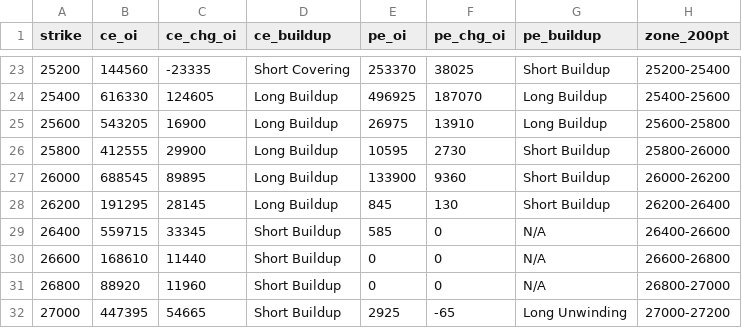
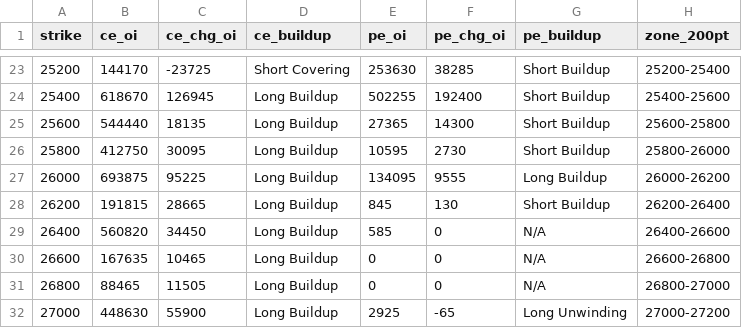
Before and after one commit to ddtambe/Nifty50_Options, a CSV file: data/2026-11-17/2026-12-01_buildup.csv, drawn as a sheet; only a part is shown, gaps mark what is left out; the diff covers the shown part only.

```diff
--- a/data/2026-11-17/2026-12-01_buildup.csv
+++ b/data/2026-11-17/2026-12-01_buildup.csv
@@ -23,10 +23,10 @@ strike,ce_oi,ce_chg_oi,ce_buildup,pe_oi,pe_chg_oi,pe_buildup,zone_200pt
-25200,144560,-23335,Short Covering,253370,38025,Short Buildup,25200-25400
-25400,616330,124605,Long Buildup,496925,187070,Long Buildup,25400-25600
-25600,543205,16900,Long Buildup,26975,13910,Long Buildup,25600-25800
-25800,412555,29900,Long Buildup,10595,2730,Short Buildup,25800-26000
-26000,688545,89895,Long Buildup,133900,9360,Short Buildup,26000-26200
-26200,191295,28145,Long Buildup,845,130,Short Buildup,26200-26400
-26400,559715,33345,Short Buildup,585,0,N/A,26400-26600
-26600,168610,11440,Short Buildup,0,0,N/A,26600-26800
-26800,88920,11960,Short Buildup,0,0,N/A,26800-27000
-27000,447395,54665,Short Buildup,2925,-65,Long Unwinding,27000-27200
+25200,144170,-23725,Short Covering,253630,38285,Short Buildup,25200-25400
+25400,618670,126945,Long Buildup,502255,192400,Short Buildup,25400-25600
+25600,544440,18135,Long Buildup,27365,14300,Short Buildup,25600-25800
+25800,412750,30095,Long Buildup,10595,2730,Short Buildup,25800-26000
+26000,693875,95225,Long Buildup,134095,9555,Long Buildup,26000-26200
+26200,191815,28665,Long Buildup,845,130,Short Buildup,26200-26400
+26400,560820,34450,Long Buildup,585,0,N/A,26400-26600
+26600,167635,10465,Long Buildup,0,0,N/A,26600-26800
+26800,88465,11505,Long Buildup,0,0,N/A,26800-27000
+27000,448630,55900,Long Buildup,2925,-65,Long Unwinding,27000-27200
```
Also changed, not shown: 35 edited cells elsewhere in this file, data/2026-11-17/2026-11-17_buildup.csv, data/2026-11-17/2026-11-17_raw.csv, 7 other files.
